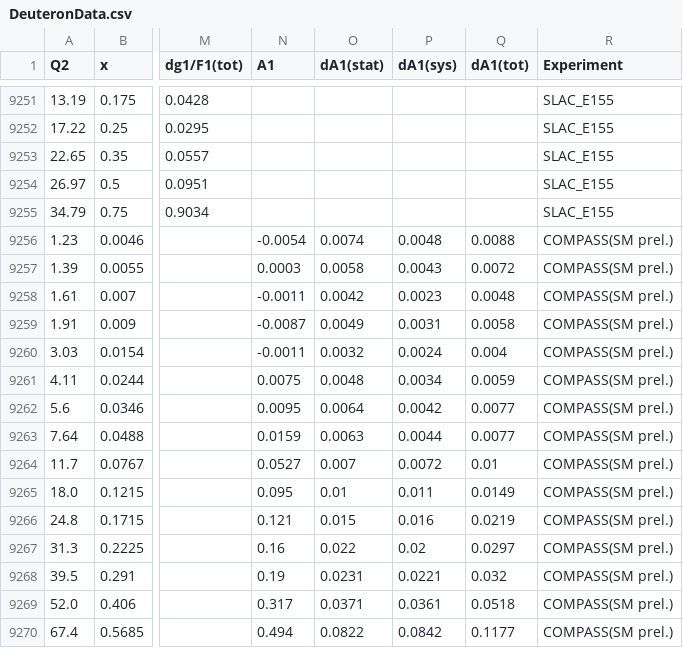
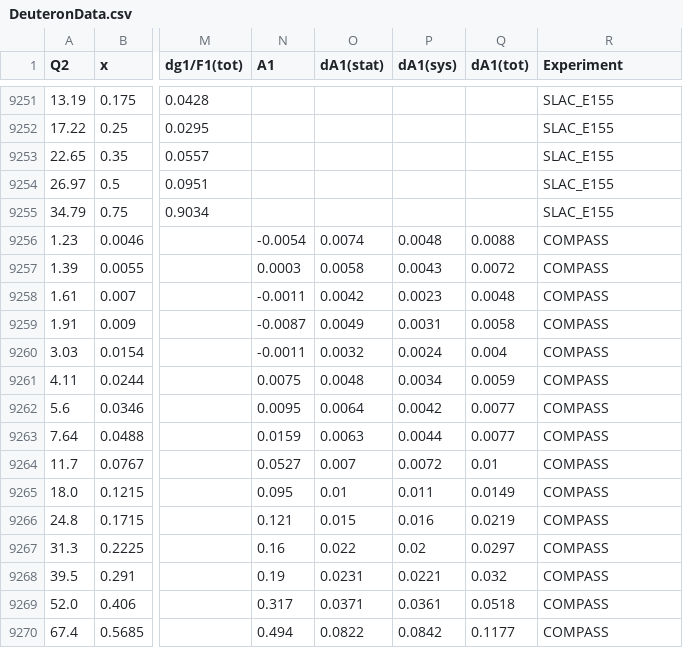
Before and after one commit to qnz3gx/sim.github.io, a CSV file: DeuteronData.csv, drawn as a sheet; only a part is shown, gaps mark what is left out; the diff names each change by its address in the sheet, - before the commit and + after, or states it on an @@ line.

```diff
--- a/DeuteronData.csv
+++ b/DeuteronData.csv
-R9256:R9270 (Experiment): COMPASS(SM prel.)
+R9256:R9270 (Experiment): COMPASS
```
Also changed, not shown: ProtonData.csv, 13 other files.
